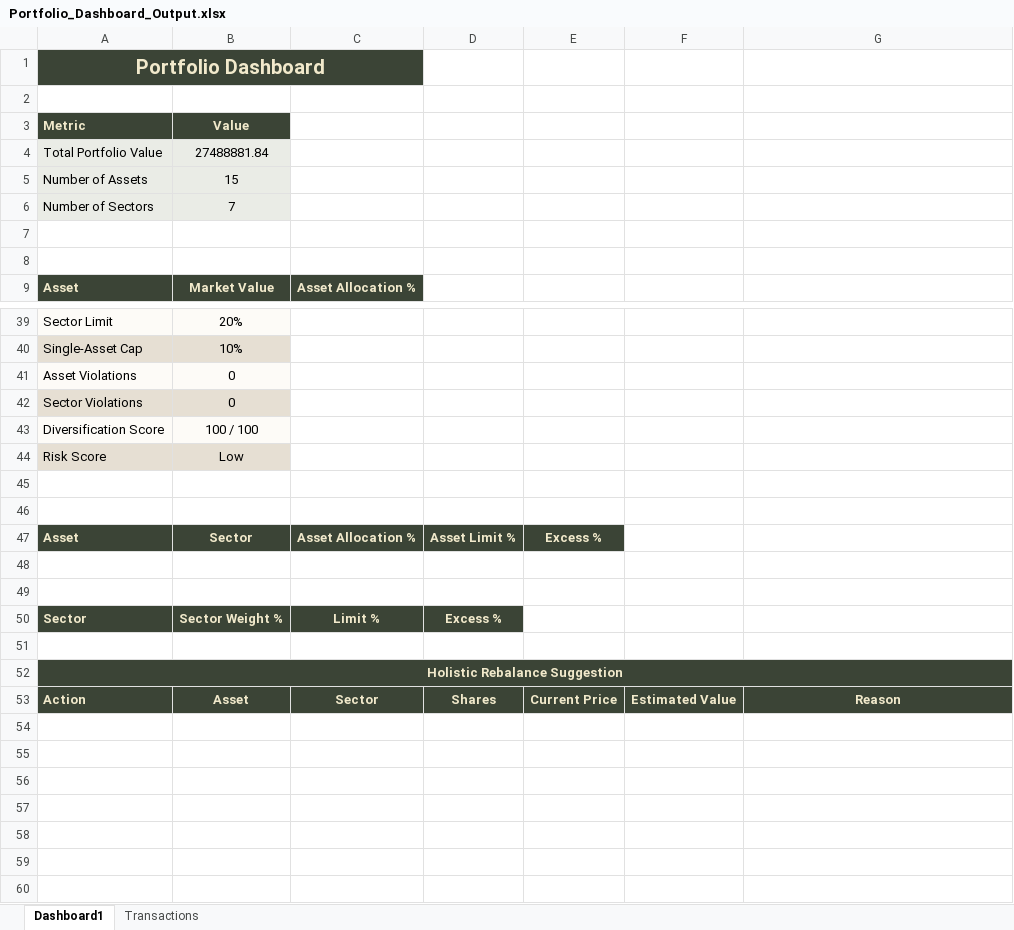
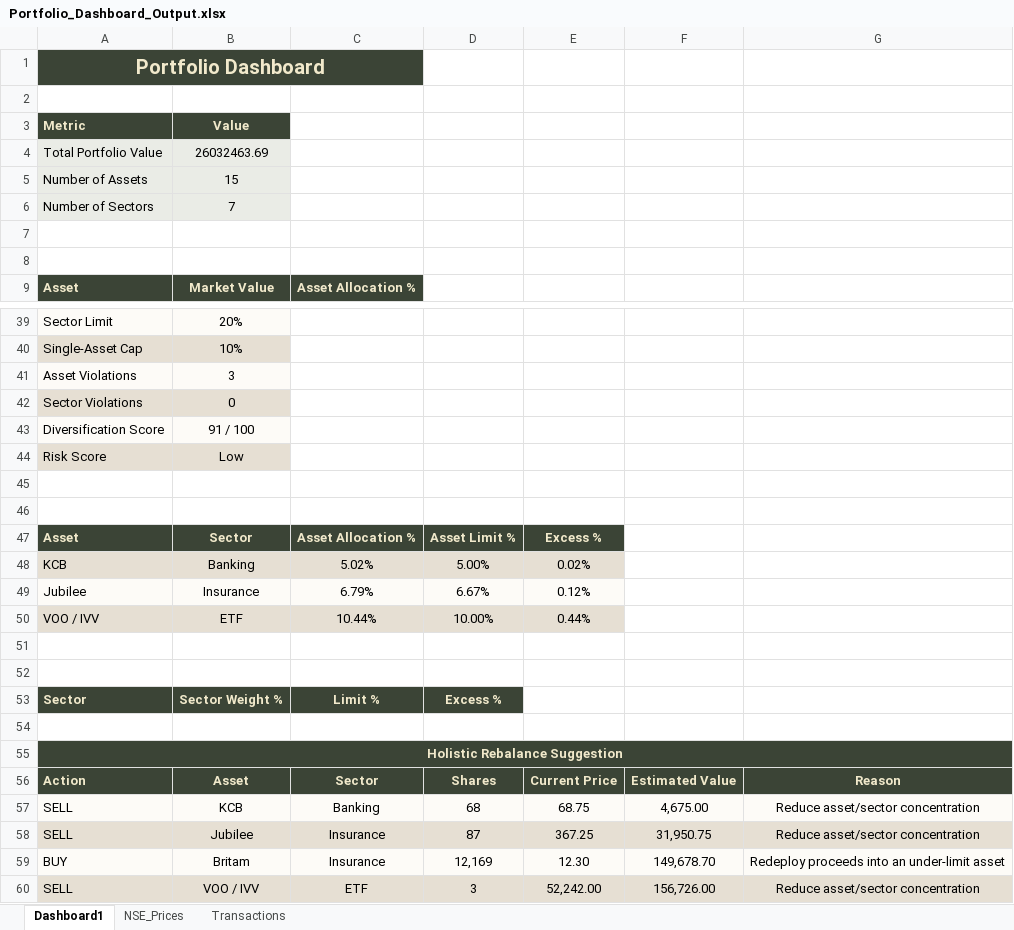
Before and after one commit to lawrenceowini/PortfolioTracker, an Excel workbook: Portfolio_Dashboard_Output.xlsx, sheet Dashboard1, drawn as a sheet; only a part is shown, gaps mark what is left out; values as stored, in another font and other column widths than the file's, no borders; charts and pictures not drawn; the diff covers the shown part only; the diff names each change by its address in the sheet, - before the commit and + after, or states it on an @@ line.

```diff
--- a/Portfolio_Dashboard_Output.xlsx (sheet Dashboard1)
+++ b/Portfolio_Dashboard_Output.xlsx (sheet Dashboard1)
+sheet tab: NSE_Prices
-B4: 27488881.84
+B4: 26032463.69
-B41: 0
+B41: 3
-B43: 100 / 100
+B43: 91 / 100
+row 48: KCB | Banking | 5.02% | 5.00% | 0.02%
+row 49: Jubilee | Insurance | 6.79% | 6.67% | 0.12%
+row 50: VOO / IVV | ETF | 10.44% | 10.00% | 0.44%
+row 57: SELL | KCB | Banking | 68 | 68.75 | 4,675.00 | Reduce asset/sector concentration
+row 58: SELL | Jubilee | Insurance | 87 | 367.25 | 31,950.75 | Reduce asset/sector concentration
+row 59: BUY | Britam | Insurance | 12,169 | 12.30 | 149,678.70 | Redeploy proceeds into an under-limit asset
+row 60: SELL | VOO / IVV | ETF | 3 | 52,242.00 | 156,726.00 | Reduce asset/sector concentration
```
Also changed, not shown: 32 edited cells elsewhere in this sheet, sheet Transactions, charts or pictures, 3 other files.
